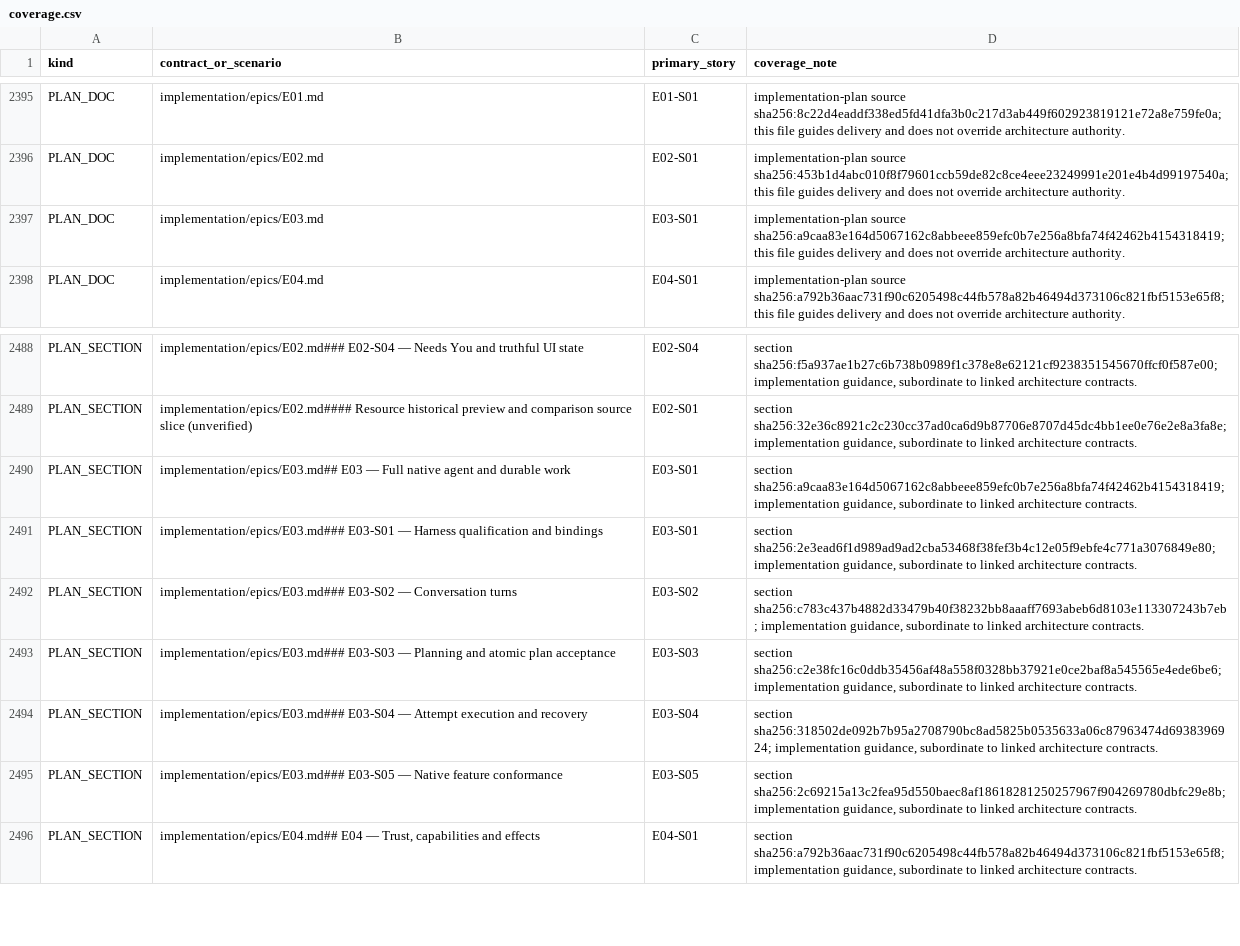
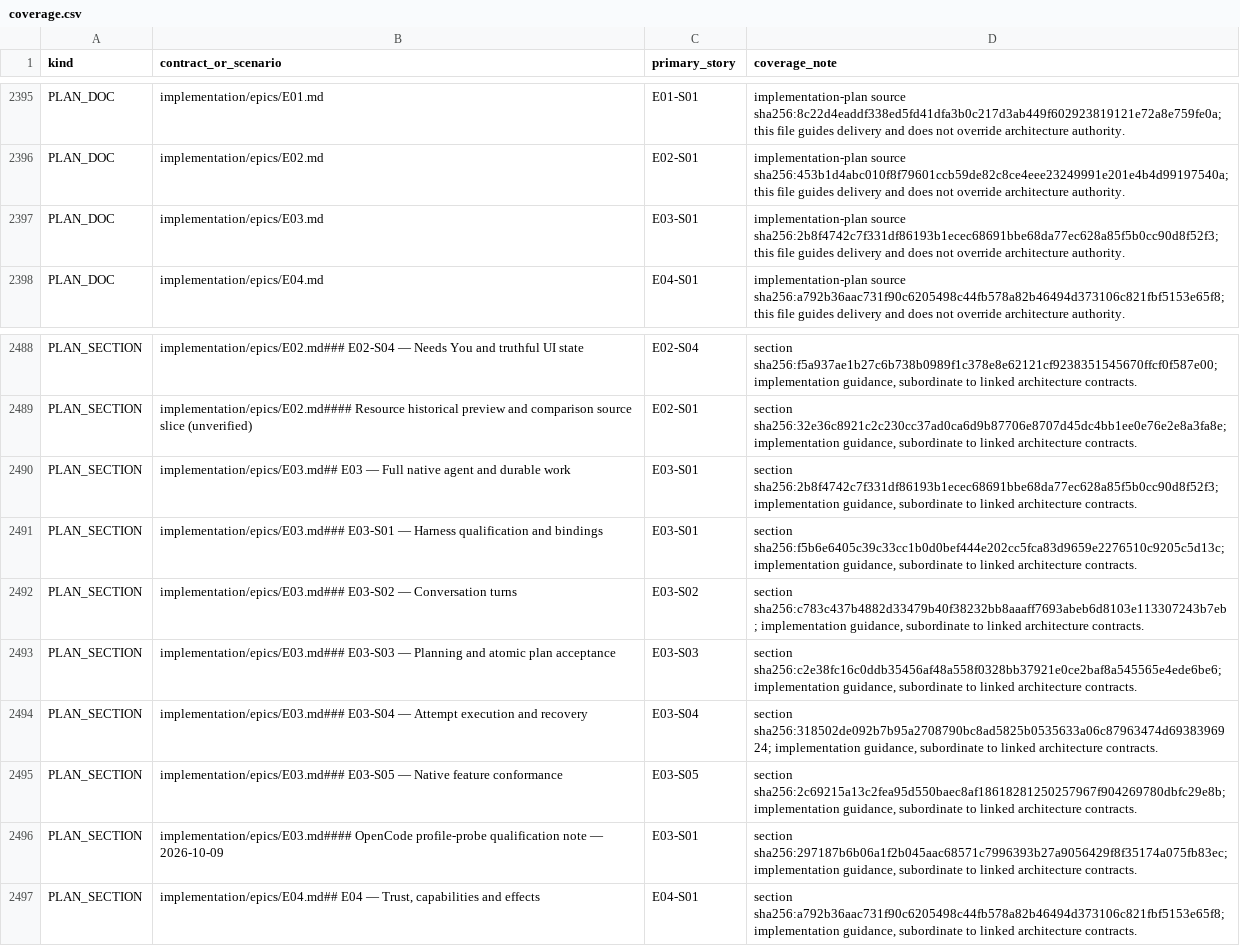
Before and after one commit to sarv-projects/litecowork, a CSV file: implementation/coverage.csv, drawn as a sheet; only a part is shown, gaps mark what is left out.

Commit message:
fix(agents): harden OpenCode profile probe observations

```diff
--- a/implementation/coverage.csv
+++ b/implementation/coverage.csv
@@ -2396,3 +2396,3 @@ PLAN_DOC,implementation/epics/E01.md,E01-S01,implementation-plan source sha256:8
 PLAN_DOC,implementation/epics/E02.md,E02-S01,implementation-plan source sha256:453b1d4abc010f8f79601ccb59de82c8ce4eee23249991e201e4b4d99197540a; this file guides delivery and does not override architecture authority.
-PLAN_DOC,implementation/epics/E03.md,E03-S01,implementation-plan source sha256:a9caa83e164d5067162c8abbeee859efc0b7e256a8bfa74f42462b4154318419; this file guides delivery and does not override architecture authority.
+PLAN_DOC,implementation/epics/E03.md,E03-S01,implementation-plan source sha256:2b8f4742c7f331df86193b1ecec68691bbe68da77ec628a85f5b0cc90d8f52f3; this file guides delivery and does not override architecture authority.
 PLAN_DOC,implementation/epics/E04.md,E04-S01,implementation-plan source sha256:a792b36aac731f90c6205498c44fb578a82b46494d373106c821fbf5153e65f8; this file guides delivery and does not override architecture authority.
@@ -2489,4 +2489,4 @@ PLAN_SECTION,implementation/epics/E02.md### E02-S04 — Needs You and truthful U
 PLAN_SECTION,implementation/epics/E02.md#### Resource historical preview and comparison source slice (unverified),E02-S01,"section sha256:32e36c8921c2c230cc37ad0ca6d9b87706e8707d45dc4bb1ee0e76e2e8a3fa8e; implementation guidance, subordinate to linked architecture contracts."
-PLAN_SECTION,implementation/epics/E03.md## E03 — Full native agent and durable work,E03-S01,"section sha256:a9caa83e164d5067162c8abbeee859efc0b7e256a8bfa74f42462b4154318419; implementation guidance, subordinate to linked architecture contracts."
-PLAN_SECTION,implementation/epics/E03.md### E03-S01 — Harness qualification and bindings,E03-S01,"section sha256:2e3ead6f1d989ad9ad2cba53468f38fef3b4c12e05f9ebfe4c771a3076849e80; implementation guidance, subordinate to linked architecture contracts."
+PLAN_SECTION,implementation/epics/E03.md## E03 — Full native agent and durable work,E03-S01,"section sha256:2b8f4742c7f331df86193b1ecec68691bbe68da77ec628a85f5b0cc90d8f52f3; implementation guidance, subordinate to linked architecture contracts."
+PLAN_SECTION,implementation/epics/E03.md### E03-S01 — Harness qualification and bindings,E03-S01,"section sha256:f5b6e6405c39c33cc1b0d0bef444e202cc5fca83d9659e2276510c9205c5d13c; implementation guidance, subordinate to linked architecture contracts."
 PLAN_SECTION,implementation/epics/E03.md### E03-S02 — Conversation turns,E03-S02,"section sha256:c783c437b4882d33479b40f38232bb8aaaff7693abeb6d8103e113307243b7eb; implementation guidance, subordinate to linked architecture contracts."
@@ -2495,2 +2495,3 @@ PLAN_SECTION,implementation/epics/E03.md### E03-S04 — Attempt execution and re
 PLAN_SECTION,implementation/epics/E03.md### E03-S05 — Native feature conformance,E03-S05,"section sha256:2c69215a13c2fea95d550baec8af18618281250257967f904269780dbfc29e8b; implementation guidance, subordinate to linked architecture contracts."
+PLAN_SECTION,implementation/epics/E03.md#### OpenCode profile-probe qualification note — 2026-10-09,E03-S01,"section sha256:297187b6b06a1f2b045aac68571c7996393b27a9056429f8f35174a075fb83ec; implementation guidance, subordinate to linked architecture contracts."
 PLAN_SECTION,"implementation/epics/E04.md## E04 — Trust, capabilities and effects",E04-S01,"section sha256:a792b36aac731f90c6205498c44fb578a82b46494d373106c821fbf5153e65f8; implementation guidance, subordinate to linked architecture contracts."
```
Also changed, not shown: 3 other files.
